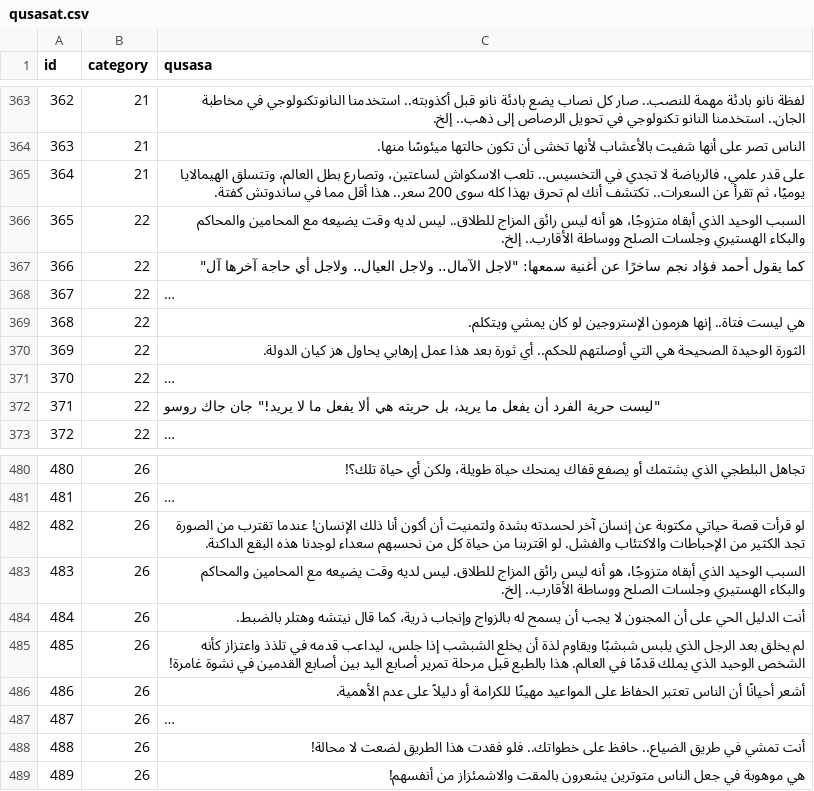
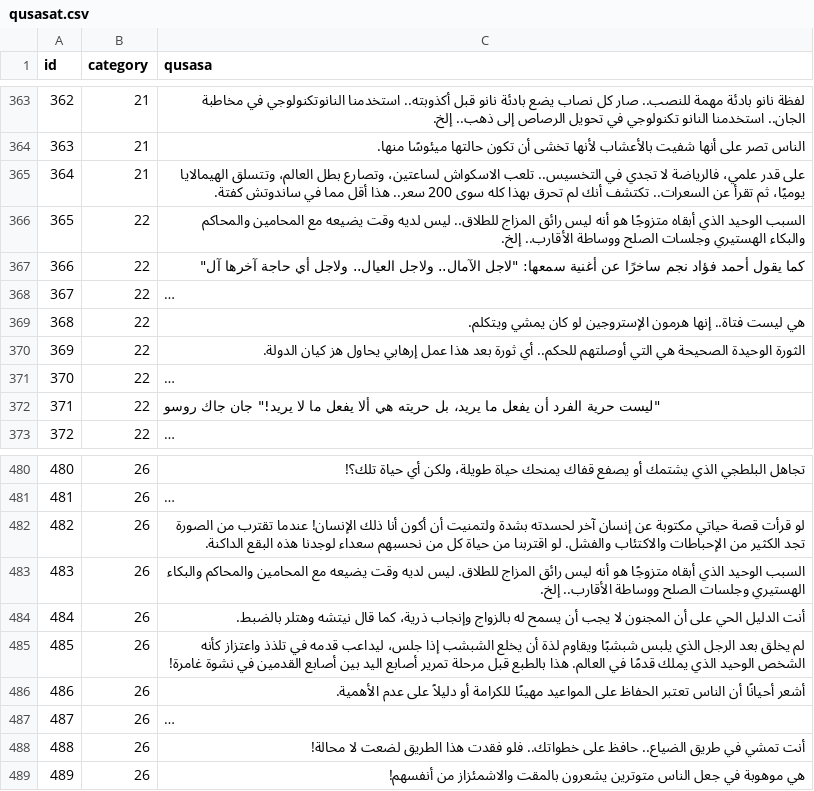
Before and after one commit to hammady/qusasat, a CSV file: data/qusasat.csv, drawn as a sheet; only a part is shown, gaps mark what is left out; long unchanged cells end in ….

Commit message:
Update qusasat.csv

```diff
--- a/data/qusasat.csv
+++ b/data/qusasat.csv
@@ -388,3 +388,3 @@ id,category,qusasa
 364,21,على قدر علمي، فالرياضة لا تجدي في التخسيس.. تلعب الاسكواش لساعتين، وتصارع بطل العالم، وتتسلق الهيمالايا يوميًا، ثم تقرأ عن السعرات.. تكتشف أنك لم تحرق بهذا كله سوى 200 سعر.. هذا أقل مما في ساندوتش كفتة.
-365,22,السبب الوحيد الذي أبقاه متزوجًا، هو أنه ليس رائق المزاج للطلاق.. ليس لديه وقت يضيعه مع المحامين والمحاكم والبكاء الهستيري وجلسات الصلح ووساطة الأقارب.. إلخ.
+365,22,السبب الوحيد الذي أبقاه متزوجًا هو أنه ليس رائق المزاج للطلاق.. ليس لديه وقت يضيعه مع المحامين والمحاكم والبكاء الهستيري وجلسات الصلح ووساطة الأقارب.. إلخ.
 366,22,"كما يقول أحمد فؤاد نجم ساخرًا عن أغنية سمعها: ""لاجل الآمال.. ولاجل العيال.. ولاجل أي حاجة آخرها آل"""
@@ -505,3 +505,3 @@ id,category,qusasa
 482,26,لو قرأت قصة حياتي مكتوبة عن إنسان آخر لحسدته بشدة ولتمنيت أن أكون أنا ذلك الإنسان! عندما تقترب من الصورة تجد الكثير من الإحباطات والاكتئاب والفشل. لو اقتربنا من حياة كل من نحسبهم سعداء لوجدنا هذه البقع الداكنة.
-483,26,السبب الوحيد الذي أبقاه متزوجًا، هو أنه ليس رائق المزاج للطلاق. ليس لديه وقت يضيعه مع المحامين والمحاكم والبكاء الهستيري وجلسات الصلح ووساطة الأقارب.. إلخ.
+483,26,السبب الوحيد الذي أبقاه متزوجًا هو أنه ليس رائق المزاج للطلاق. ليس لديه وقت يضيعه مع المحامين والمحاكم والبكاء الهستيري وجلسات الصلح ووساطة الأقارب.. إلخ.
 484,26,أنت الدليل الحي على أن المجنون لا يجب أن يسمح له بالزواج وإنجاب ذرية، كما قال نيتشه وهتلر بالضبط.
```
